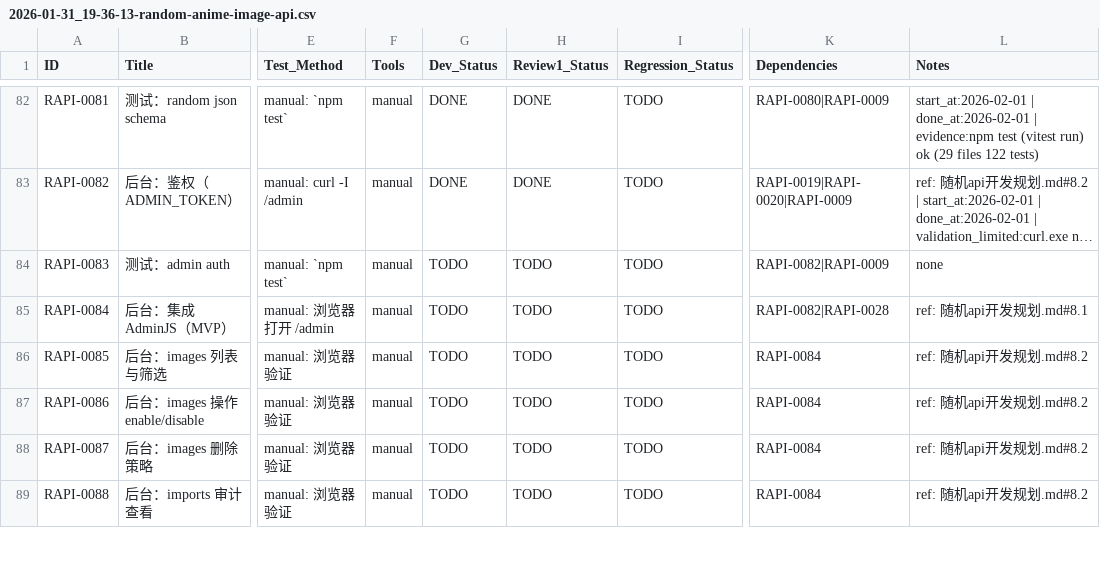
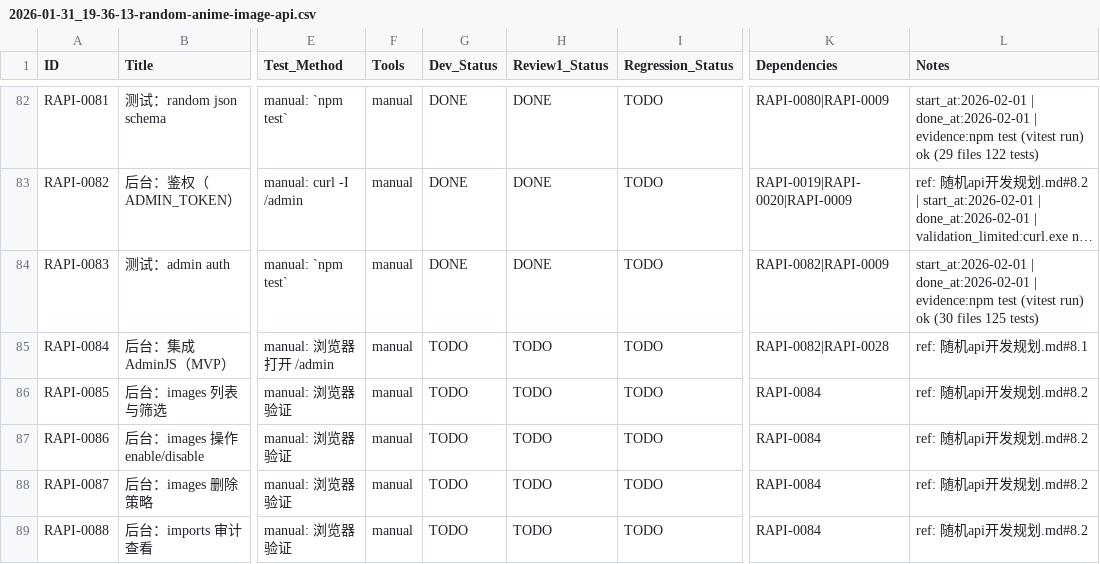
Before and after one commit to inliver233/Random-Pixiv-img-api, a CSV file: issues/2026-01-31_19-36-13-random-anime-image-api.csv, drawn as a sheet; only a part is shown, gaps mark what is left out; long unchanged cells end in …; the diff names each change by its address in the sheet, - before the commit and + after, or states it on an @@ line.

```diff
--- a/issues/2026-01-31_19-36-13-random-anime-image-api.csv
+++ b/issues/2026-01-31_19-36-13-random-anime-image-api.csv
-G84 (Dev_Status): TODO
+G84 (Dev_Status): DONE
-H84 (Review1_Status): TODO
+H84 (Review1_Status): DONE
-L84 (Notes): none
+L84 (Notes): start_at:2026-02-01 | done_at:2026-02-01 | evidence:npm test (vitest run) ok (30 files 125 tests)
```
Also changed, not shown: 1 other file.
